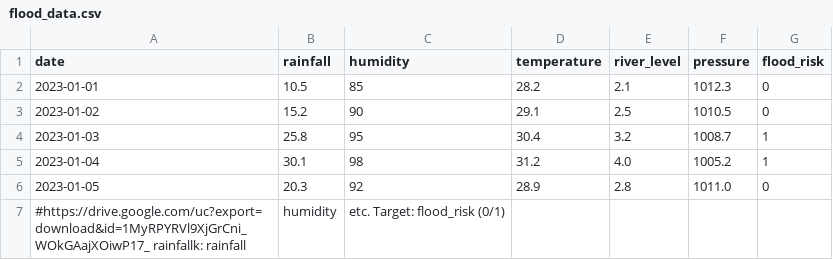
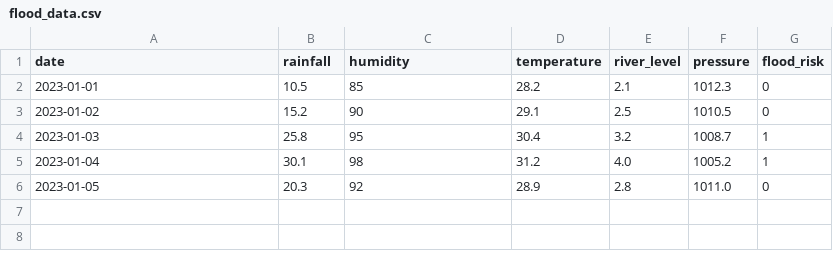
Before and after one commit to zahid397/FloodGuard-AI, a CSV file: flood_data.csv, drawn as a sheet; the diff names each change by its address in the sheet, - before the commit and + after, or states it on an @@ line.

Commit message:
Update flood_data.csv

```diff
--- a/flood_data.csv
+++ b/flood_data.csv
-row 7: #https://drive.google.com/uc?export=download&id=1MyRPYRVl9XjGrCni_WOkGAajXOiwP17_ rainfallk: rainfall | humidity | etc. Target: flood_risk (0/1)
```
